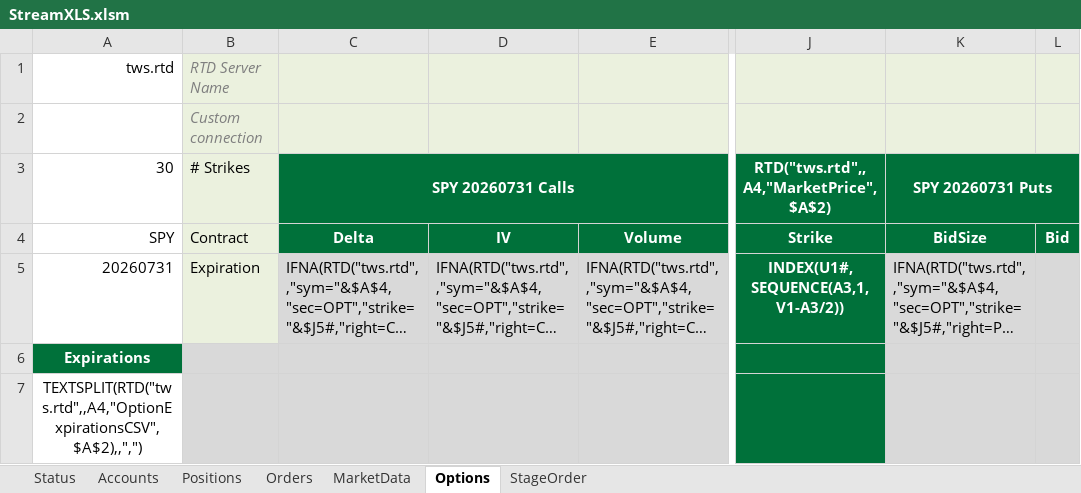
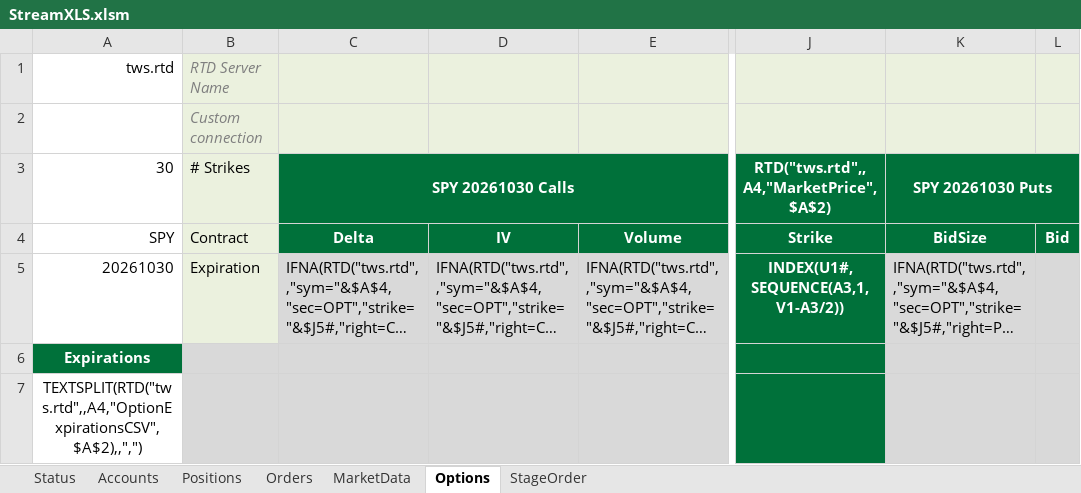
Before and after one commit to StreamXLS/streamxls, an Excel workbook: examples/StreamXLS.xlsm, sheet Options, drawn as a sheet; only a part is shown, gaps mark what is left out; long unchanged cells end in …; values as stored, in another font and other column widths than the file's, no borders; charts and pictures and conditional formats not drawn; the diff names each change by its address in the sheet, - before the commit and + after, or states it on an @@ line.

Commit message:
v1.0.6 demo workbook (VBA fix, re-signed)

```diff
--- a/examples/StreamXLS.xlsm (sheet Options)
+++ b/examples/StreamXLS.xlsm (sheet Options)
-C3: SPY 20260731 Calls
+C3: SPY 20261030 Calls
-K3: SPY 20260731 Puts
+K3: SPY 20261030 Puts
-A5: 20260731
+A5: 20261030
```
